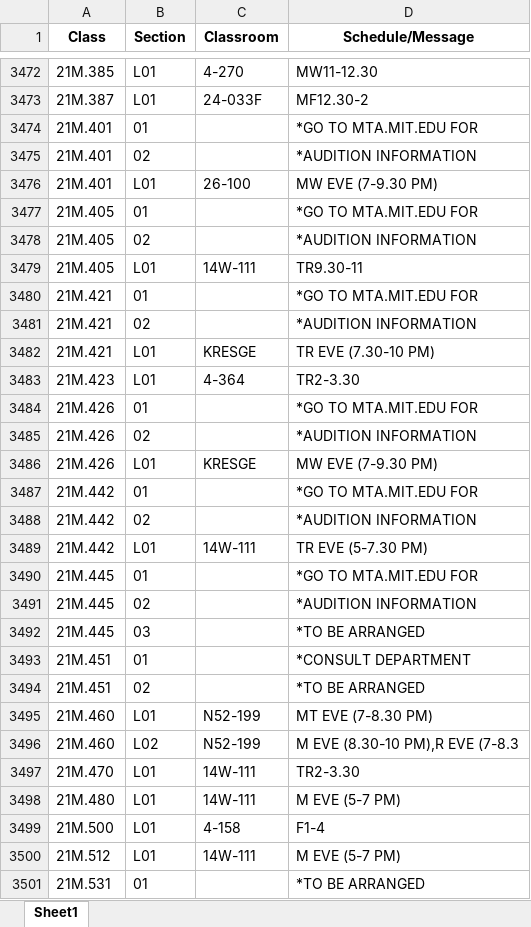
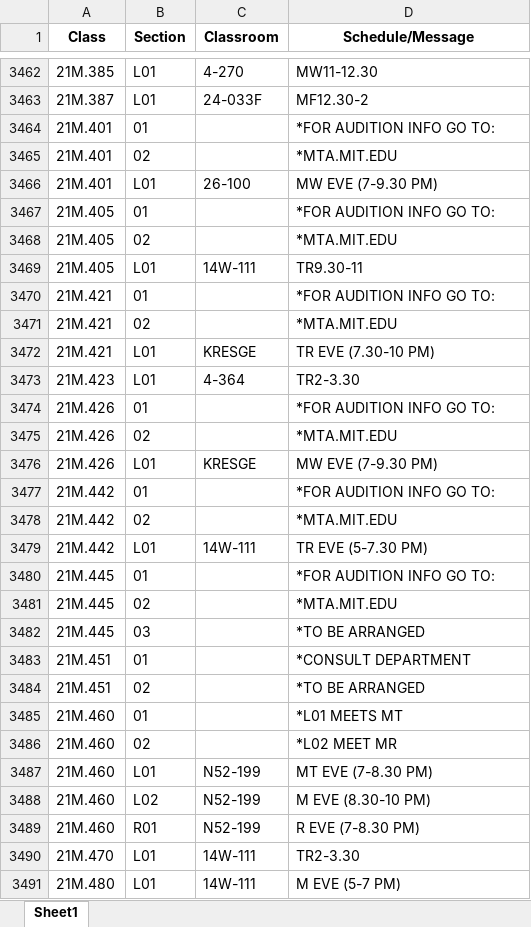
Before and after one commit to edfan/firehose, an Excel workbook: new_scripts/CSB.xlsx, sheet Sheet1, drawn as a sheet; only a part is shown, gaps mark what is left out; the shorter side is filled out with more unchanged rows; values as stored, in another font and other column widths than the file's, no borders; addresses are those after the commit; the diff covers the shown part only; the diff names each change by its address in the sheet, - before the commit and + after, or states it on an @@ line.

```diff
--- a/new_scripts/CSB.xlsx (sheet Sheet1)
+++ b/new_scripts/CSB.xlsx (sheet Sheet1)
-D3464 (Schedule/Message): *GO TO MTA.MIT.EDU FOR
+D3464 (Schedule/Message): *FOR AUDITION INFO GO TO:
-D3465 (Schedule/Message): *AUDITION INFORMATION
+D3465 (Schedule/Message): *MTA.MIT.EDU
-D3467 (Schedule/Message): *GO TO MTA.MIT.EDU FOR
+D3467 (Schedule/Message): *FOR AUDITION INFO GO TO:
-D3468 (Schedule/Message): *AUDITION INFORMATION
+D3468 (Schedule/Message): *MTA.MIT.EDU
-D3470 (Schedule/Message): *GO TO MTA.MIT.EDU FOR
+D3470 (Schedule/Message): *FOR AUDITION INFO GO TO:
-D3471 (Schedule/Message): *AUDITION INFORMATION
+D3471 (Schedule/Message): *MTA.MIT.EDU
-D3474 (Schedule/Message): *GO TO MTA.MIT.EDU FOR
+D3474 (Schedule/Message): *FOR AUDITION INFO GO TO:
-D3475 (Schedule/Message): *AUDITION INFORMATION
+D3475 (Schedule/Message): *MTA.MIT.EDU
-D3477 (Schedule/Message): *GO TO MTA.MIT.EDU FOR
+D3477 (Schedule/Message): *FOR AUDITION INFO GO TO:
-D3478 (Schedule/Message): *AUDITION INFORMATION
+D3478 (Schedule/Message): *MTA.MIT.EDU
-D3480 (Schedule/Message): *GO TO MTA.MIT.EDU FOR
+D3480 (Schedule/Message): *FOR AUDITION INFO GO TO:
-D3481 (Schedule/Message): *AUDITION INFORMATION
+D3481 (Schedule/Message): *MTA.MIT.EDU
+row 3485: 21M.460 | 01 |  | *L01 MEETS MT
+row 3486: 21M.460 | 02 |  | *L02 MEET MR
-D3488 (Schedule/Message): M EVE (8.30-10 PM),R EVE (7-8.3
+D3488 (Schedule/Message): M EVE (8.30-10 PM)
+row 3489: 21M.460 | R01 | N52-199 | R EVE (7-8.30 PM)
```
Also changed, not shown: 23 added rows, 35 removed rows and 43 edited cells elsewhere in this sheet, 6 other files.
